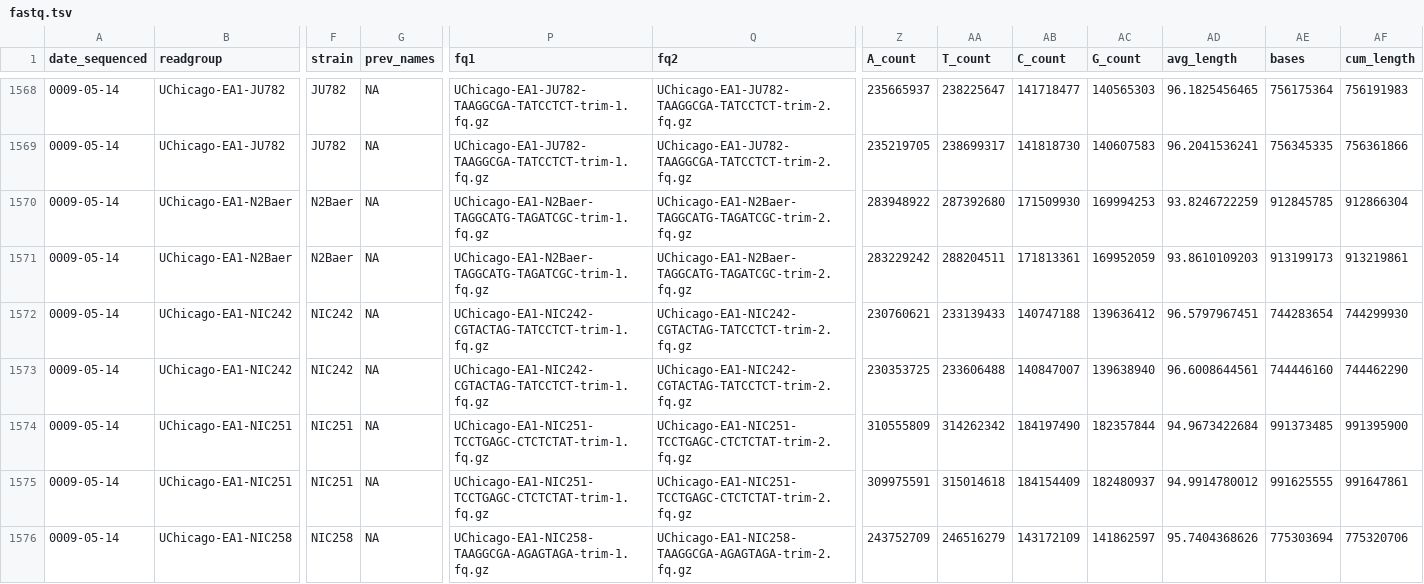
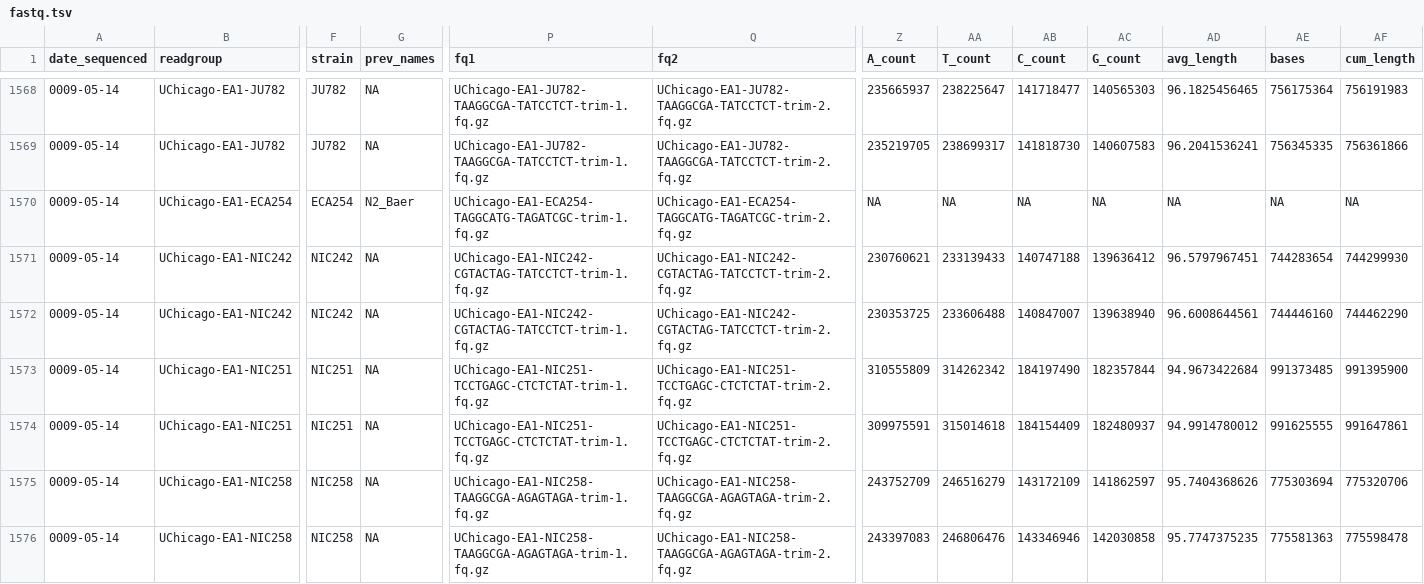
Before and after one commit to AndersenLab/Andersen-Lab-Strains, a TSV file: processed/fastq.tsv, drawn as a sheet; only a part is shown, gaps mark what is left out; the shorter side is filled out with more unchanged rows; rows hold the shown columns only; the diff covers the shown part only; the diff names each change by its address in the sheet, - before the commit and + after, or states it on an @@ line.

Commit message:
update strain isotype files

```diff
--- a/processed/fastq.tsv
+++ b/processed/fastq.tsv
-B1570 (readgroup): UChicago-EA1-N2Baer
+B1570 (readgroup): UChicago-EA1-ECA254
-F1570 (strain): N2Baer
+F1570 (strain): ECA254
-G1570 (prev_names): NA
+G1570 (prev_names): N2_Baer
-P1570 (fq1): UChicago-EA1-N2Baer-TAGGCATG-TAGATCGC-trim-1.fq.gz
+P1570 (fq1): UChicago-EA1-ECA254-TAGGCATG-TAGATCGC-trim-1.fq.gz
-Q1570 (fq2): UChicago-EA1-N2Baer-TAGGCATG-TAGATCGC-trim-2.fq.gz
+Q1570 (fq2): UChicago-EA1-ECA254-TAGGCATG-TAGATCGC-trim-2.fq.gz
-Z1570 (A_count): 283948922
+Z1570 (A_count): NA
-AA1570 (T_count): 287392680
+AA1570 (T_count): NA
-AB1570 (C_count): 171509930
+AB1570 (C_count): NA
-AC1570 (G_count): 169994253
+AC1570 (G_count): NA
-AD1570 (avg_length): 93.8246722259
+AD1570 (avg_length): NA
-AE1570 (bases): 912845785
+AE1570 (bases): NA
-AF1570 (cum_length): 912866304
+AF1570 (cum_length): NA
-row 1571: 0009-05-14 | UChicago-EA1-N2Baer | N2Baer | NA | UChicago-EA1-N2Baer-TAGGCATG-TAGATCGC-trim-1.fq.gz | UChicago-EA1-N2Baer-TAGGCATG-TAGATCGC-trim-2.fq.gz | 283229242 | 288204511 | 171813361 | 169952059 | 93.8610109203 | 913199173 | 913219861
```
Also changed, not shown: 11 edited cells elsewhere in this file, processed/fastq_info.tsv, processed/isotypes.tsv, 7 other files.
